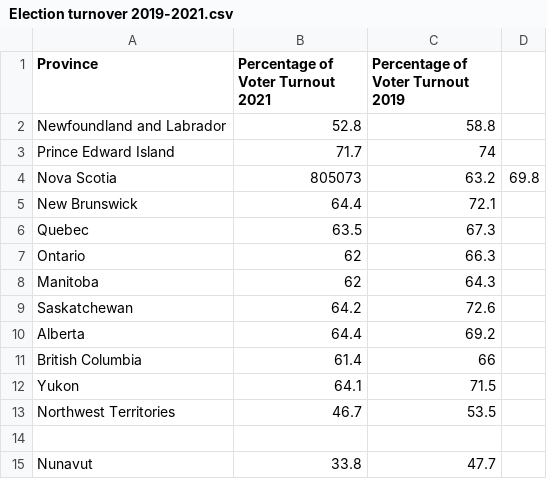
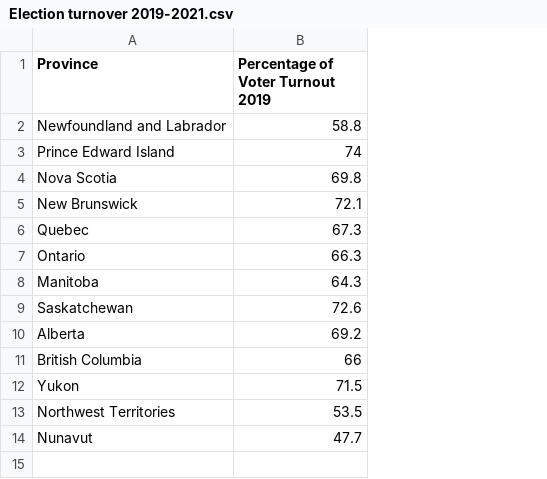
Before and after one commit to JasperDBu/How-Canada-Votes---Software-Design-2-Project, a CSV file: Databases/Election turnover 2019-2021.csv, drawn as a sheet; removed rows and columns are numbered as before the commit, all else as after; the diff names each change by its address in the sheet, - before the commit and + after, or states it on an @@ line.

Commit message:
Update Election turnover 2019-2021.csv

```diff
--- a/Databases/Election turnover 2019-2021.csv
+++ b/Databases/Election turnover 2019-2021.csv
-column B (Percentage of Voter Turnout 2021), rows 2-13: 52.8 | 71.7 | 805073 | 64.4 | 63.5 | 62 | 62 | 64.2 | 64.4 | 61.4 | 64.1 | 46.7; row 15: 33.8
-column D, row 4: 69.8
-B4 (Percentage of Voter Turnout 2019): 63.2
+B4 (Percentage of Voter Turnout 2019): 69.8
-row 14: (empty)
```
